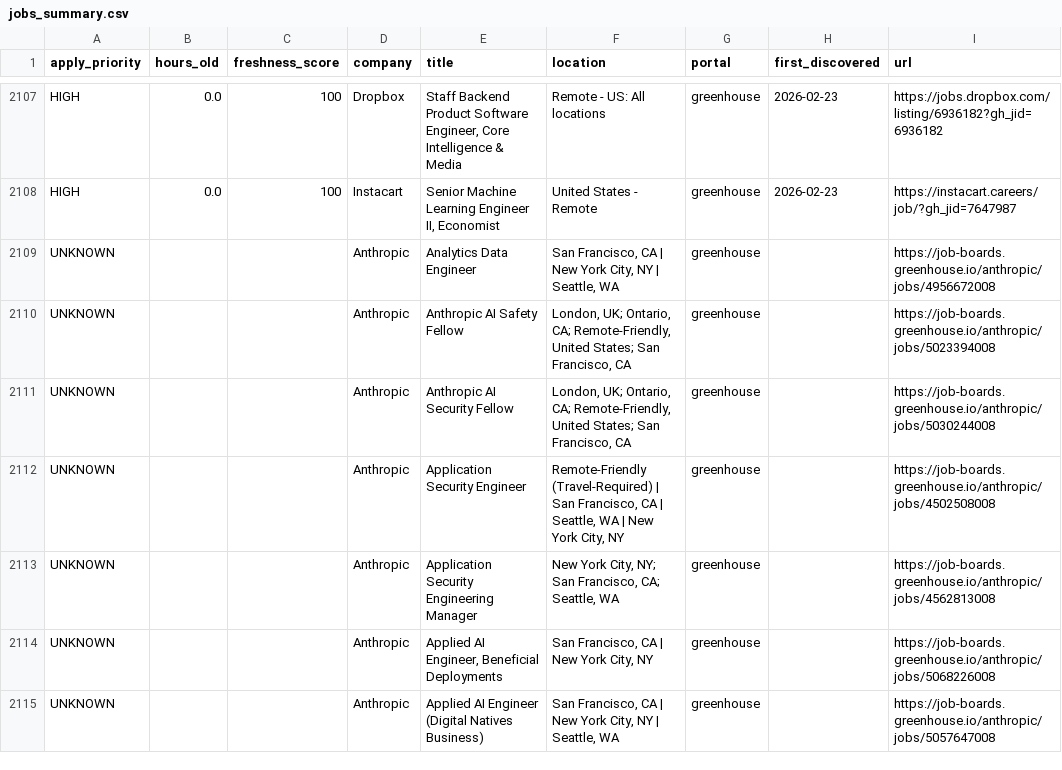
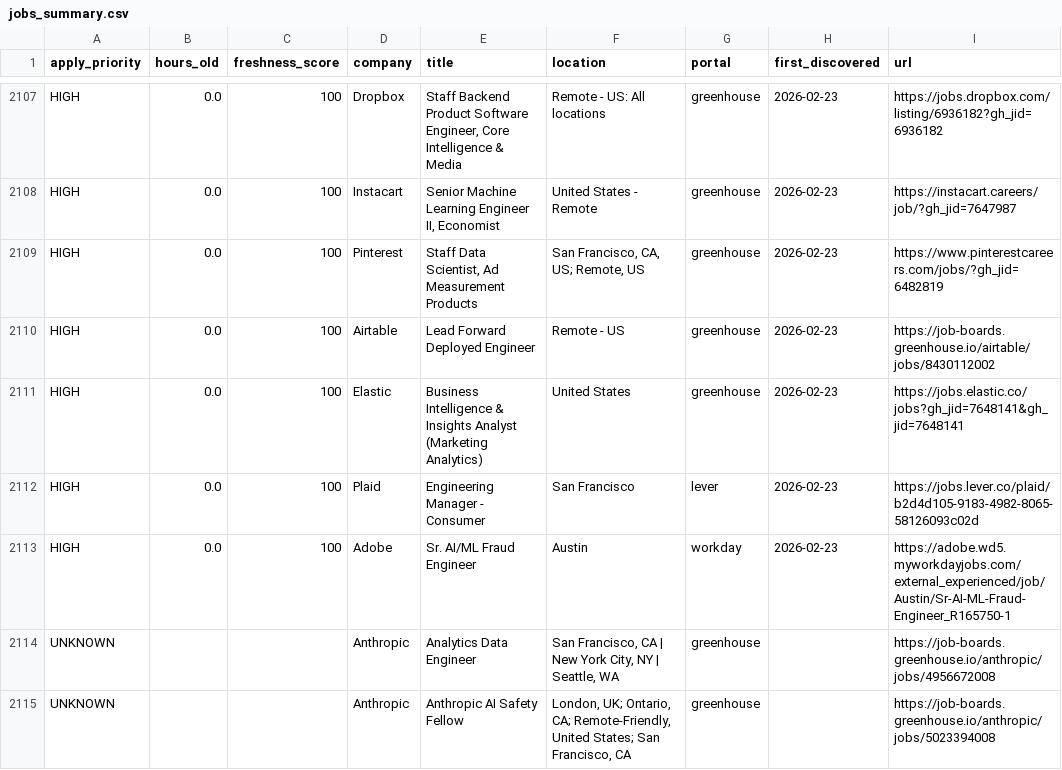
Before and after one commit to Nuthanreddy05/tech-jobs-scraper, a CSV file: jobs/jobs_summary.csv, drawn as a sheet; only a part is shown, gaps mark what is left out; the shorter side is filled out with more unchanged rows; the diff names each change by its address in the sheet, - before the commit and + after, or states it on an @@ line.

```diff
--- a/jobs/jobs_summary.csv
+++ b/jobs/jobs_summary.csv
+row 2109: HIGH | 0.0 | 100 | Pinterest | Staff Data Scientist, Ad Measurement Products | San Francisco, CA, US; Remote, US | greenhouse | 2026-02-23 | https://www.pinterestcareers.com/jobs/?gh_jid=6482819
+row 2110: HIGH | 0.0 | 100 | Airtable | Lead Forward Deployed Engineer | Remote - US | greenhouse | 2026-02-23 | https://job-boards.greenhouse.io/airtable/jobs/8430112002
+row 2111: HIGH | 0.0 | 100 | Elastic | Business Intelligence & Insights Analyst (Marketing Analytics) | United States | greenhouse | 2026-02-23 | https://jobs.elastic.co/jobs?gh_jid=7648141&gh_jid=7648141
+row 2112: HIGH | 0.0 | 100 | Plaid | Engineering Manager - Consumer | San Francisco | lever | 2026-02-23 | https://jobs.lever.co/plaid/b2d4d105-9183-4982-8065-58126093c02d
+row 2113: HIGH | 0.0 | 100 | Adobe | Sr. AI/ML Fraud Engineer | Austin | workday | 2026-02-23 | https://adobe.wd5.myworkdayjobs.com/external_experienced/job/Austin/Sr-AI-ML-Fraud-Engineer_R165750-1
```
Also changed, not shown: 8 other files.
